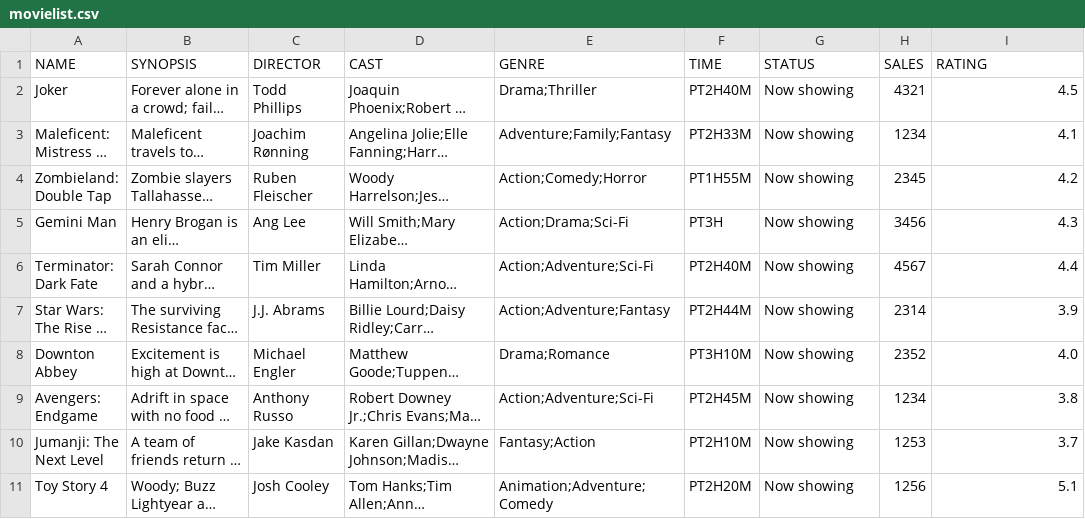
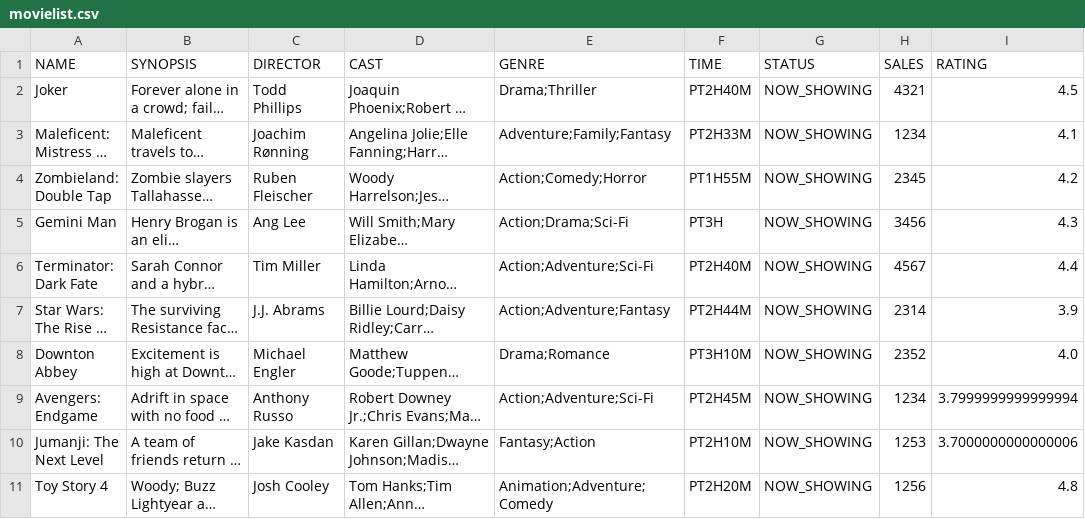
Before and after one commit to ychoux/C3er00erAssign, a CSV file: C3er00erMOB/src/data/movielist.csv, drawn as a sheet; long unchanged cells end in …; the diff names each change by its address in the sheet, - before the commit and + after, or states it on an @@ line.

Commit message:
Try out movie list and review

```diff
--- a/C3er00erMOB/src/data/movielist.csv
+++ b/C3er00erMOB/src/data/movielist.csv
-G2:G11 (STATUS): Now showing
+G2:G11 (STATUS): NOW_SHOWING
-I9 (RATING): 3.8
+I9 (RATING): 3.7999999999999994
-I10 (RATING): 3.7
+I10 (RATING): 3.7000000000000006
-I11 (RATING): 5.1
+I11 (RATING): 4.8
```
Also changed, not shown: C3er00erMOB/src/data/review.csv.
